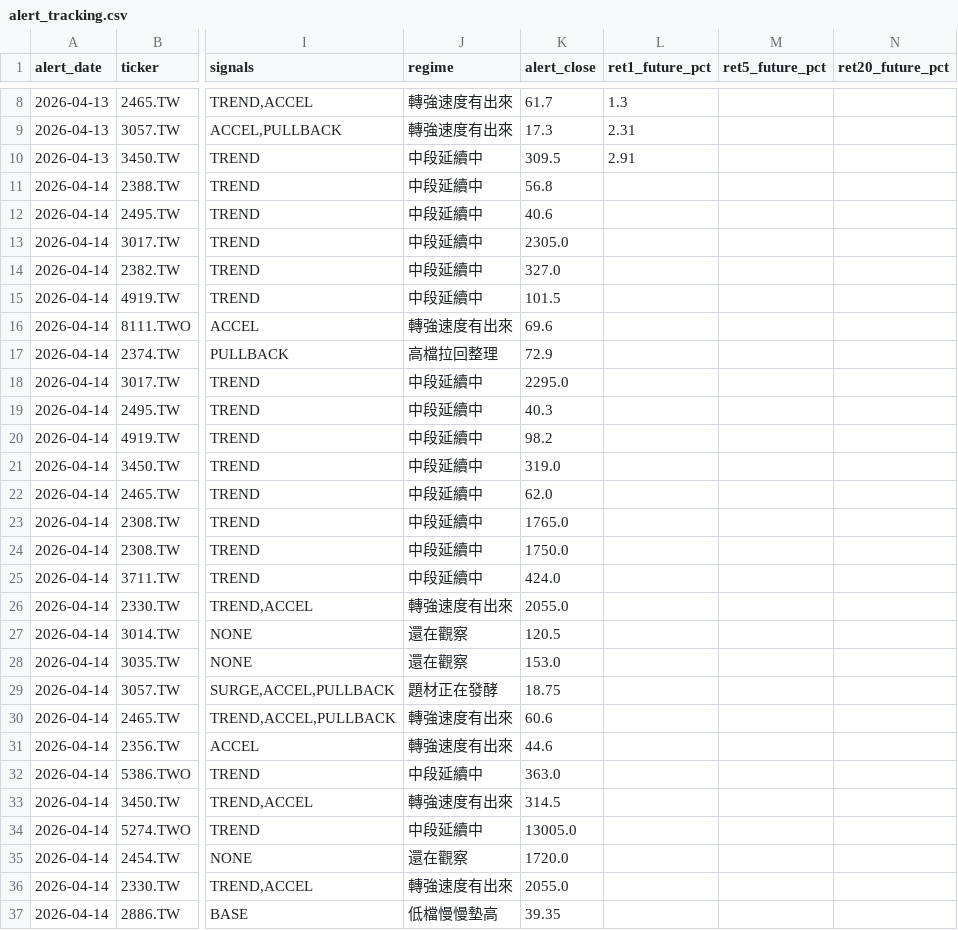
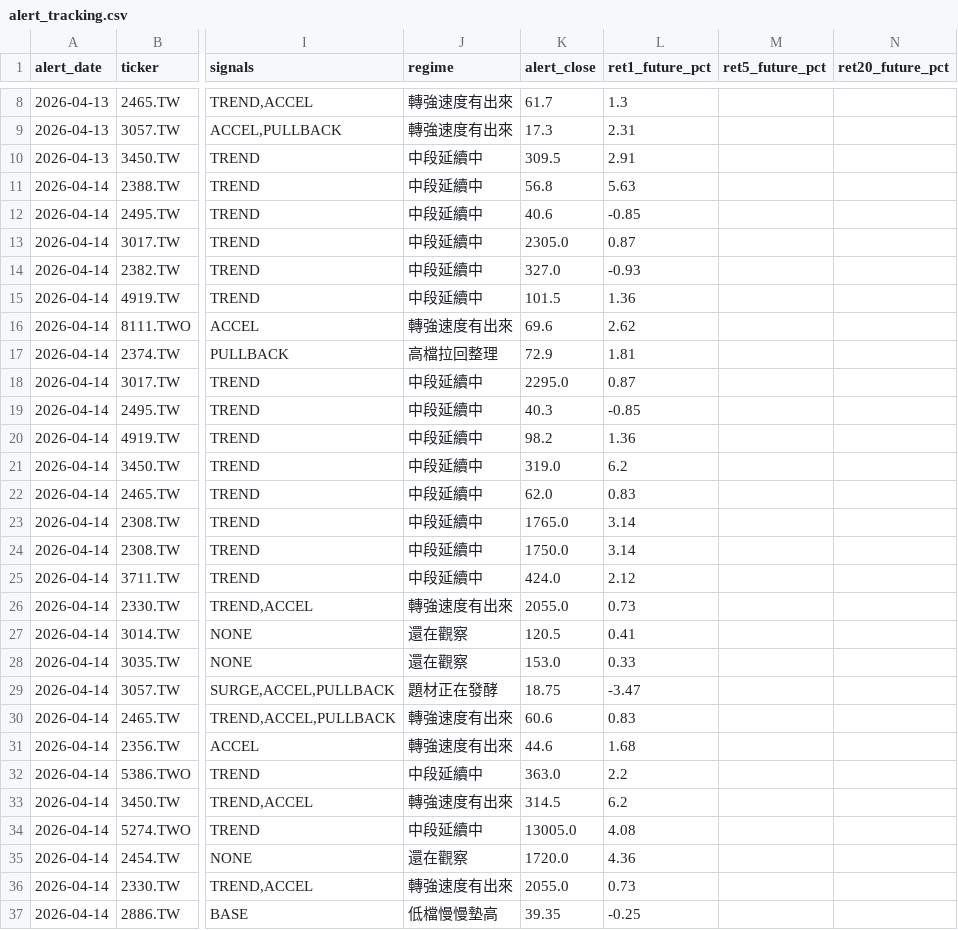
Before and after one commit to tokuzfunpi/stock-watch, a CSV file: theme_watchlist_daily/alert_tracking.csv, drawn as a sheet; only a part is shown, gaps mark what is left out; the diff covers the shown part only; the diff names each change by its address in the sheet, - before the commit and + after, or states it on an @@ line.

```diff
--- a/theme_watchlist_daily/alert_tracking.csv
+++ b/theme_watchlist_daily/alert_tracking.csv
-L11 (ret1_future_pct): (empty)
+L11 (ret1_future_pct): 5.63
-L12 (ret1_future_pct): (empty)
+L12 (ret1_future_pct): -0.85
-L13 (ret1_future_pct): (empty)
+L13 (ret1_future_pct): 0.87
-L14 (ret1_future_pct): (empty)
+L14 (ret1_future_pct): -0.93
-L15 (ret1_future_pct): (empty)
+L15 (ret1_future_pct): 1.36
-L16 (ret1_future_pct): (empty)
+L16 (ret1_future_pct): 2.62
-L17 (ret1_future_pct): (empty)
+L17 (ret1_future_pct): 1.81
-L18 (ret1_future_pct): (empty)
+L18 (ret1_future_pct): 0.87
-L19 (ret1_future_pct): (empty)
+L19 (ret1_future_pct): -0.85
-L20 (ret1_future_pct): (empty)
+L20 (ret1_future_pct): 1.36
-L21 (ret1_future_pct): (empty)
+L21 (ret1_future_pct): 6.2
-L22 (ret1_future_pct): (empty)
+L22 (ret1_future_pct): 0.83
-L23:L24 (ret1_future_pct): (empty)
+L23:L24 (ret1_future_pct): 3.14
-L25 (ret1_future_pct): (empty)
+L25 (ret1_future_pct): 2.12
-L26 (ret1_future_pct): (empty)
+L26 (ret1_future_pct): 0.73
-L27 (ret1_future_pct): (empty)
+L27 (ret1_future_pct): 0.41
-L28 (ret1_future_pct): (empty)
+L28 (ret1_future_pct): 0.33
-L29 (ret1_future_pct): (empty)
+L29 (ret1_future_pct): -3.47
-L30 (ret1_future_pct): (empty)
+L30 (ret1_future_pct): 0.83
-L31 (ret1_future_pct): (empty)
+L31 (ret1_future_pct): 1.68
-L32 (ret1_future_pct): (empty)
+L32 (ret1_future_pct): 2.2
-L33 (ret1_future_pct): (empty)
+L33 (ret1_future_pct): 6.2
-L34 (ret1_future_pct): (empty)
+L34 (ret1_future_pct): 4.08
-L35 (ret1_future_pct): (empty)
+L35 (ret1_future_pct): 4.36
-L36 (ret1_future_pct): (empty)
+L36 (ret1_future_pct): 0.73
-L37 (ret1_future_pct): (empty)
+L37 (ret1_future_pct): -0.25
```
Also changed, not shown: 9 added rows and 2 edited cells elsewhere in this file, theme_watchlist_daily/logs/0052_TW.csv, theme_watchlist_daily/logs/2495_TW.csv, 45 other files.
